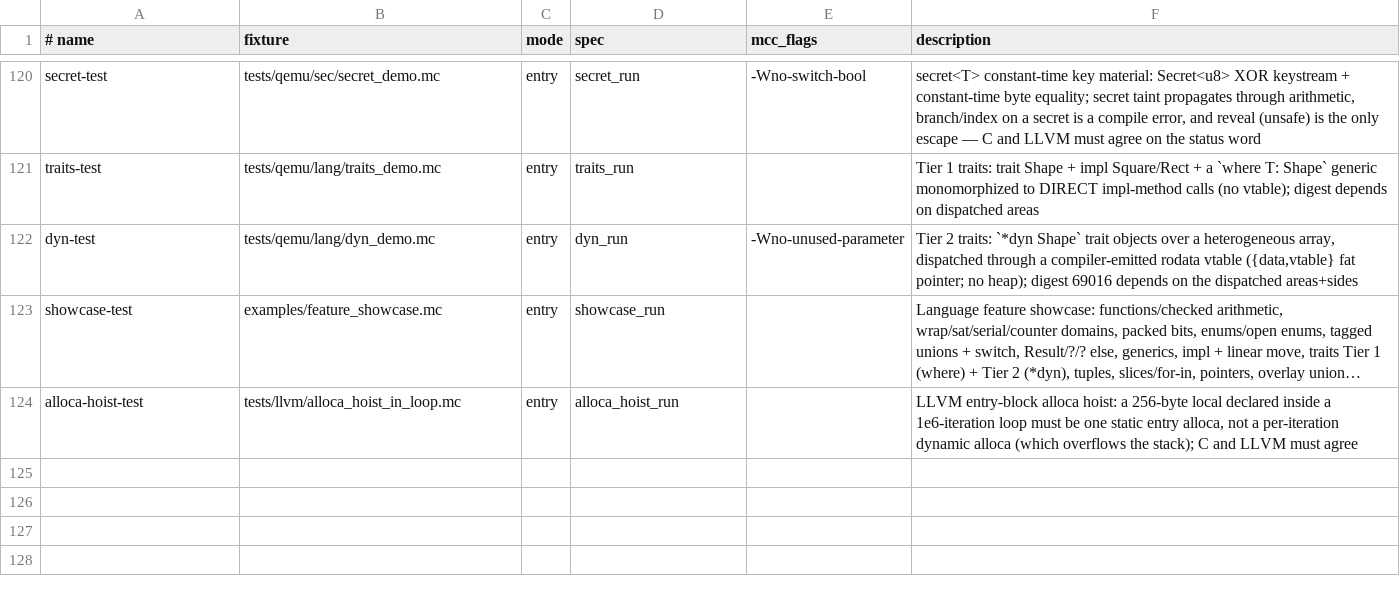
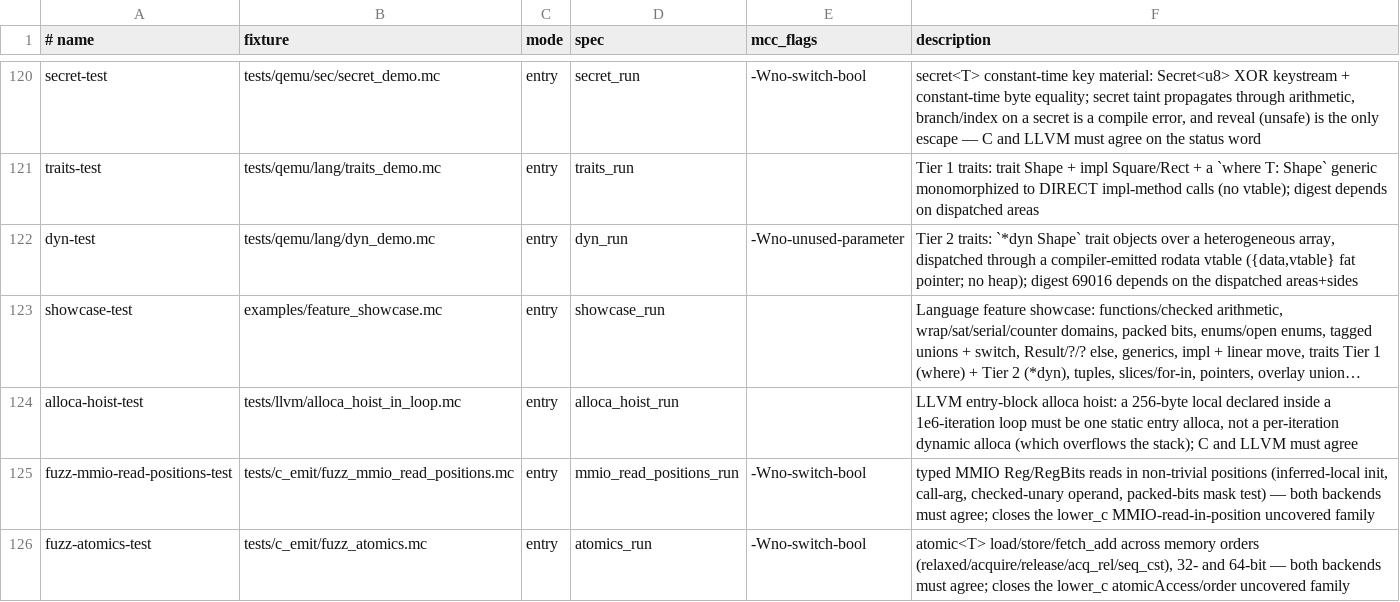
Before and after one commit to Haofei/modern-c, a TSV file: tools/lib/host-tests.tsv, drawn as a sheet; only a part is shown, gaps mark what is left out; long unchanged cells end in …; the diff names each change by its address in the sheet, - before the commit and + after, or states it on an @@ line.

```diff
--- a/tools/lib/host-tests.tsv
+++ b/tools/lib/host-tests.tsv
+row 125: fuzz-mmio-read-positions-test | tests/c_emit/fuzz_mmio_read_positions.mc | entry | mmio_read_positions_run | -Wno-switch-bool | typed MMIO Reg/RegBits reads in non-trivial positions (inferred-local init, call-arg, checked-unary operand, packed-bits mask test) — both backends must agree; closes the lower_c MMIO-read-in-position uncovered family
+row 126: fuzz-atomics-test | tests/c_emit/fuzz_atomics.mc | entry | atomics_run | -Wno-switch-bool | atomic<T> load/store/fetch_add across memory orders (relaxed/acquire/release/acq_rel/seq_cst), 32- and 64-bit — both backends must agree; closes the lower_c atomicAccess/order uncovered family
```
Also changed, not shown: 3 other files.
